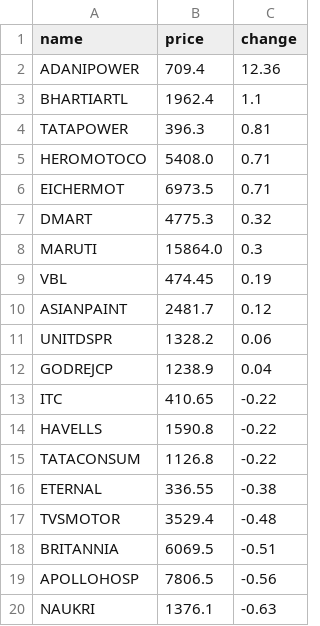
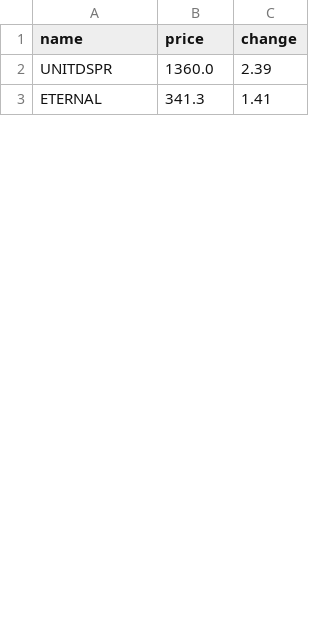
Before and after one commit to SxryxnshS5/Heatmap-react, a CSV file: public/Scraped_data/NIFTYCONSUMP_stock_data.csv, drawn as a sheet; only a part is shown; the diff covers the shown part only.

```diff
--- a/public/Scraped_data/NIFTYCONSUMP_stock_data.csv
+++ b/public/Scraped_data/NIFTYCONSUMP_stock_data.csv
@@ -1,20 +1,3 @@
 name,price,change
-ADANIPOWER,709.4,12.36
-BHARTIARTL,1962.4,1.1
-TATAPOWER,396.3,0.81
-HEROMOTOCO,5408.0,0.71
-EICHERMOT,6973.5,0.71
-DMART,4775.3,0.32
-MARUTI,15864.0,0.3
-VBL,474.45,0.19
-ASIANPAINT,2481.7,0.12
-UNITDSPR,1328.2,0.06
-GODREJCP,1238.9,0.04
-ITC,410.65,-0.22
-HAVELLS,1590.8,-0.22
-TATACONSUM,1126.8,-0.22
-ETERNAL,336.55,-0.38
-TVSMOTOR,3529.4,-0.48
-BRITANNIA,6069.5,-0.51
-APOLLOHOSP,7806.5,-0.56
-NAUKRI,1376.1,-0.63
+UNITDSPR,1360.0,2.39
+ETERNAL,341.3,1.41
```
Also changed, not shown: 23 added rows, 6 removed rows and 10 edited cells elsewhere in this file, public/Scraped_data/NIFTYENERGY_stock_data.csv, public/Scraped_data/NIFTYFINANCE_stock_data.csv, 6 other files.
